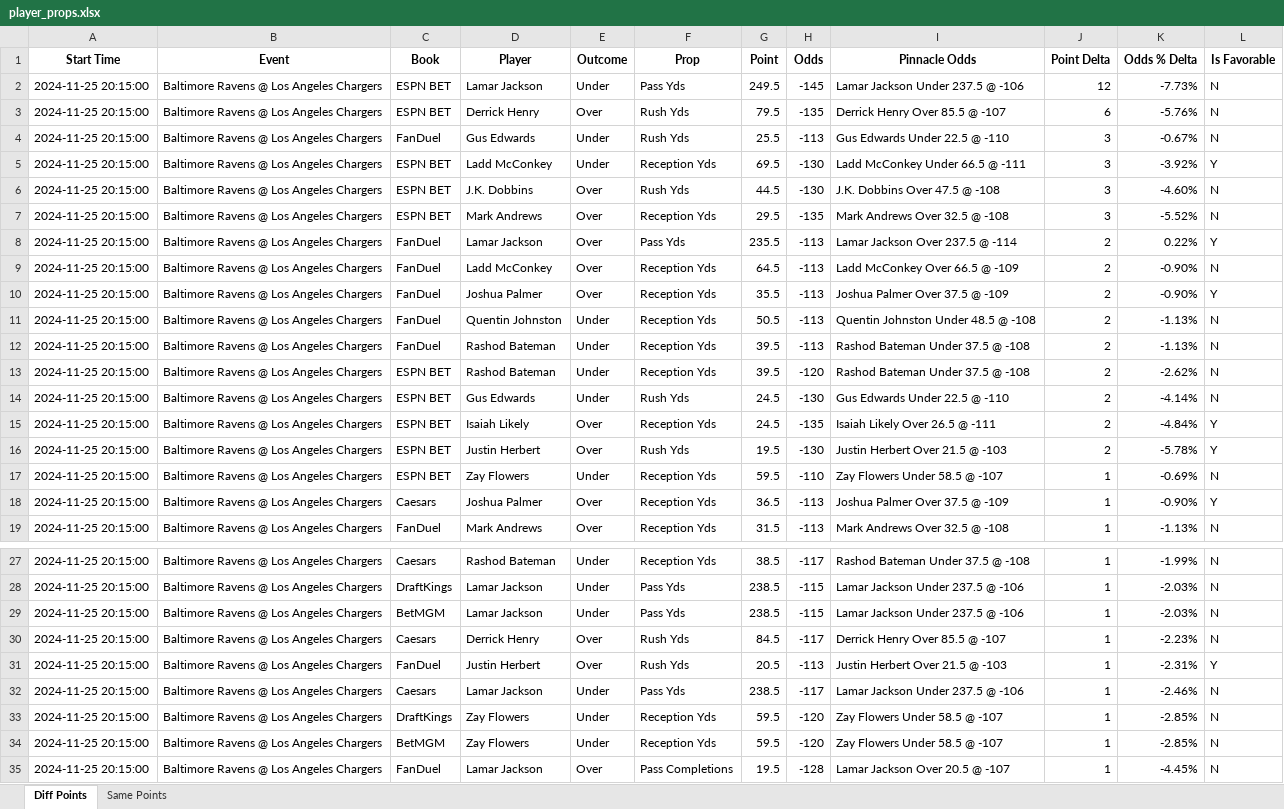
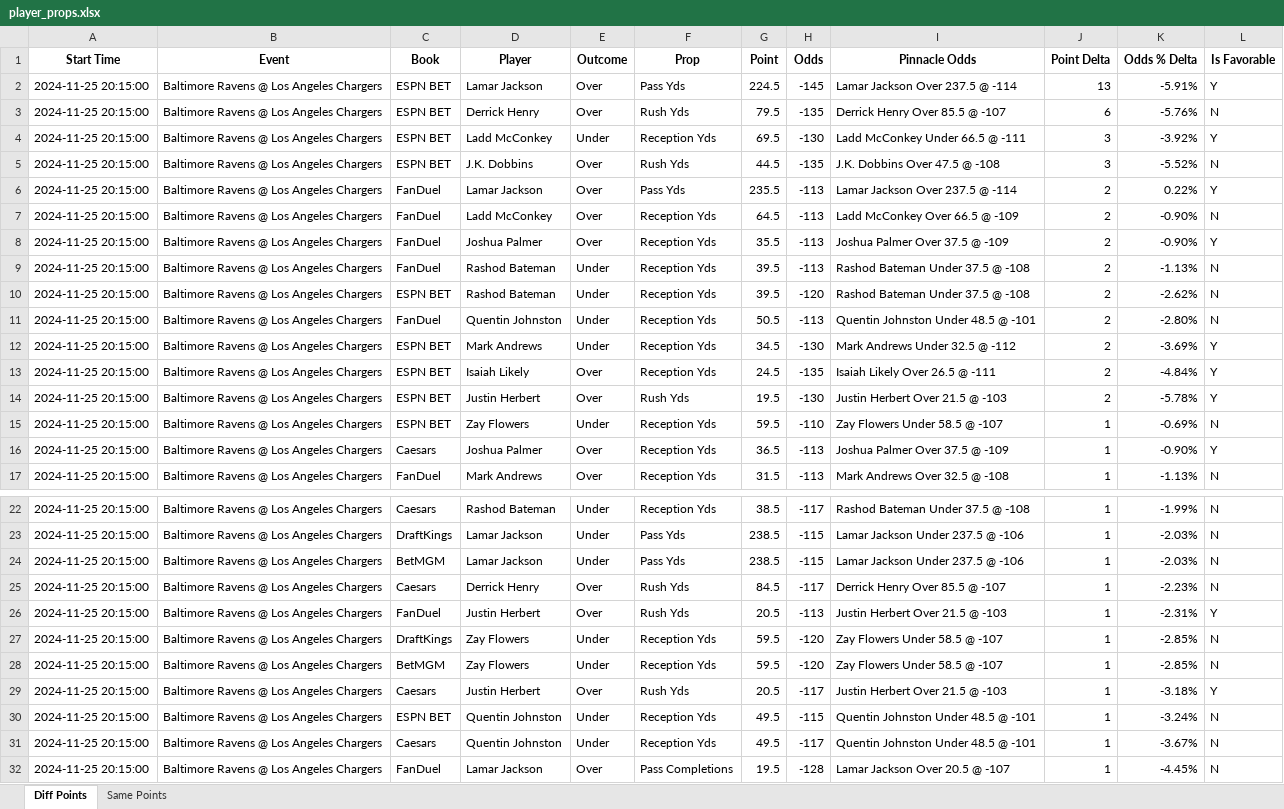
Before and after one commit to rahulShahCode/player-props-scraper, an Excel workbook: player_props.xlsx, sheet Diff Points, drawn as a sheet; only a part is shown, gaps mark what is left out; values as stored, in another font and other column widths than the file's, no borders; removed rows and columns are numbered as before the commit, all else as after; the diff covers the shown part only; the diff names each change by its address in the sheet, - before the commit and + after, or states it on an @@ line.

```diff
--- a/player_props.xlsx (sheet Diff Points)
+++ b/player_props.xlsx (sheet Diff Points)
-E2 (Outcome): Under
+E2 (Outcome): Over
-G2 (Point): 249.5
+G2 (Point): 224.5
-I2 (Pinnacle Odds): Lamar Jackson Under 237.5 @ -106
+I2 (Pinnacle Odds): Lamar Jackson Over 237.5 @ -114
-J2 (Point Delta): 12
+J2 (Point Delta): 13
-K2 (Odds % Delta): -7.73%
+K2 (Odds % Delta): -5.91%
-L2 (Is Favorable): N
+L2 (Is Favorable): Y
-row 4: 2024-11-25 20:15:00 | Baltimore Ravens @ Los Angeles Chargers | FanDuel | Gus Edwards | Under | Rush Yds | 25.5 | -113 | Gus Edwards Under 22.5 @ -110 | 3 | -0.67% | N
-H5 (Odds): -130
+H5 (Odds): -135
-K5 (Odds % Delta): -4.60%
+K5 (Odds % Delta): -5.52%
-row 7: 2024-11-25 20:15:00 | Baltimore Ravens @ Los Angeles Chargers | ESPN BET | Mark Andrews | Over | Reception Yds | 29.5 | -135 | Mark Andrews Over 32.5 @ -108 | 3 | -5.52% | N
-row 11: 2024-11-25 20:15:00 | Baltimore Ravens @ Los Angeles Chargers | FanDuel | Quentin Johnston | Under | Reception Yds | 50.5 | -113 | Quentin Johnston Under 48.5 @ -108 | 2 | -1.13% | N
+row 11: 2024-11-25 20:15:00 | Baltimore Ravens @ Los Angeles Chargers | FanDuel | Quentin Johnston | Under | Reception Yds | 50.5 | -113 | Quentin Johnston Under 48.5 @ -101 | 2 | -2.80% | N
-D12 (Player): Gus Edwards
+D12 (Player): Mark Andrews
-F12 (Prop): Rush Yds
+F12 (Prop): Reception Yds
-G12 (Point): 24.5
+G12 (Point): 34.5
-I12 (Pinnacle Odds): Gus Edwards Under 22.5 @ -110
+I12 (Pinnacle Odds): Mark Andrews Under 32.5 @ -112
-K12 (Odds % Delta): -4.14%
+K12 (Odds % Delta): -3.69%
-L12 (Is Favorable): N
+L12 (Is Favorable): Y
-row 32: 2024-11-25 20:15:00 | Baltimore Ravens @ Los Angeles Chargers | Caesars | Lamar Jackson | Under | Pass Yds | 238.5 | -117 | Lamar Jackson Under 237.5 @ -106 | 1 | -2.46% | N
+row 29: 2024-11-25 20:15:00 | Baltimore Ravens @ Los Angeles Chargers | Caesars | Justin Herbert | Over | Rush Yds | 20.5 | -117 | Justin Herbert Over 21.5 @ -103 | 1 | -3.18% | Y
+row 30: 2024-11-25 20:15:00 | Baltimore Ravens @ Los Angeles Chargers | ESPN BET | Quentin Johnston | Under | Reception Yds | 49.5 | -115 | Quentin Johnston Under 48.5 @ -101 | 1 | -3.24% | N
+row 31: 2024-11-25 20:15:00 | Baltimore Ravens @ Los Angeles Chargers | Caesars | Quentin Johnston | Under | Reception Yds | 49.5 | -117 | Quentin Johnston Under 48.5 @ -101 | 1 | -3.67% | N
```
Also changed, not shown: 3 removed rows elsewhere in this sheet, sheet Same Points, 2 other files.
